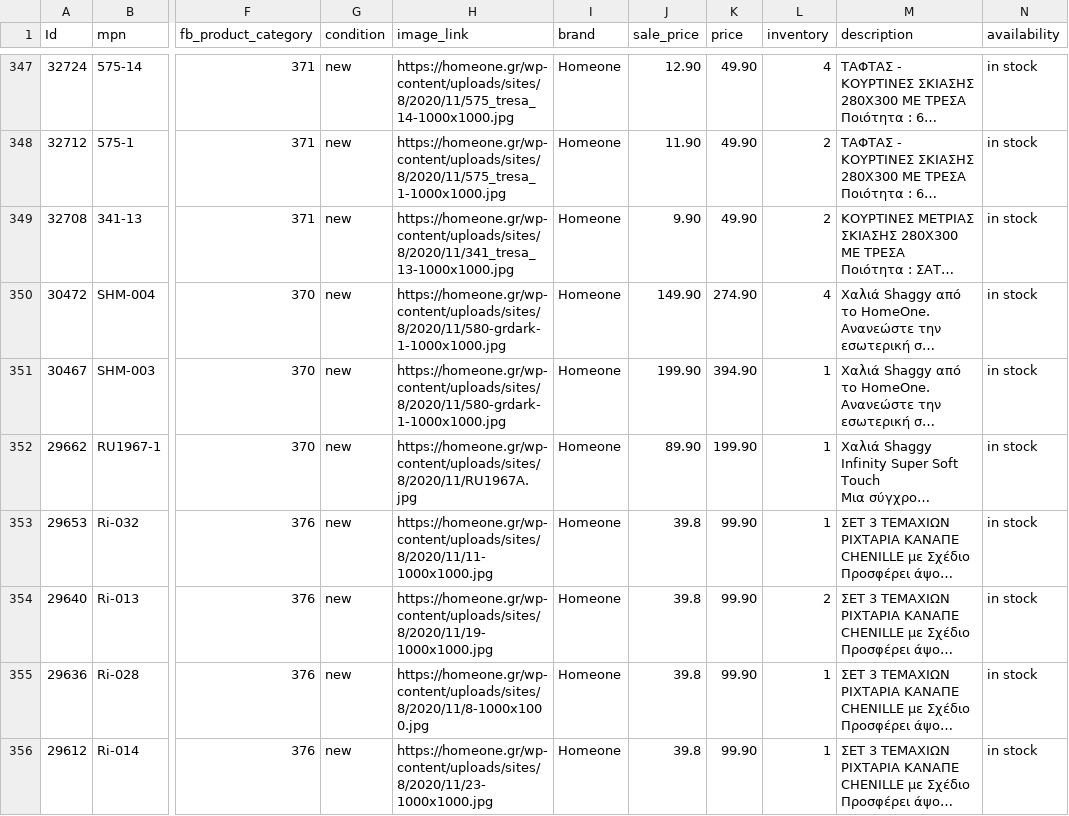
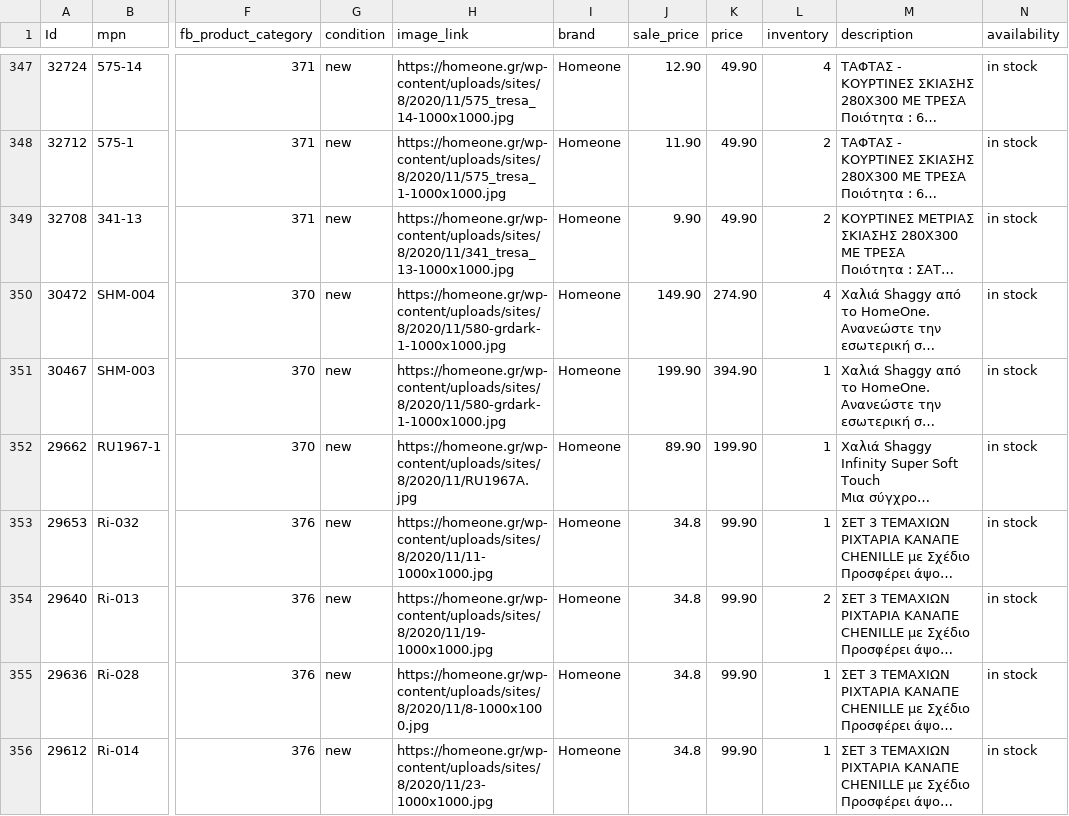
Before and after one commit to gntouts/jsdelivr, a CSV file: facefeed/homeone.csv, drawn as a sheet; only a part is shown, gaps mark what is left out; long unchanged cells end in …; the diff covers the shown part only; the diff names each change by its address in the sheet, - before the commit and + after, or states it on an @@ line.

```diff
--- a/facefeed/homeone.csv
+++ b/facefeed/homeone.csv
-J353:J356 (sale_price): 39.8
+J353:J356 (sale_price): 34.8
```
Also changed, not shown: 1 added row, 1 removed row and 18 edited cells elsewhere in this file.
